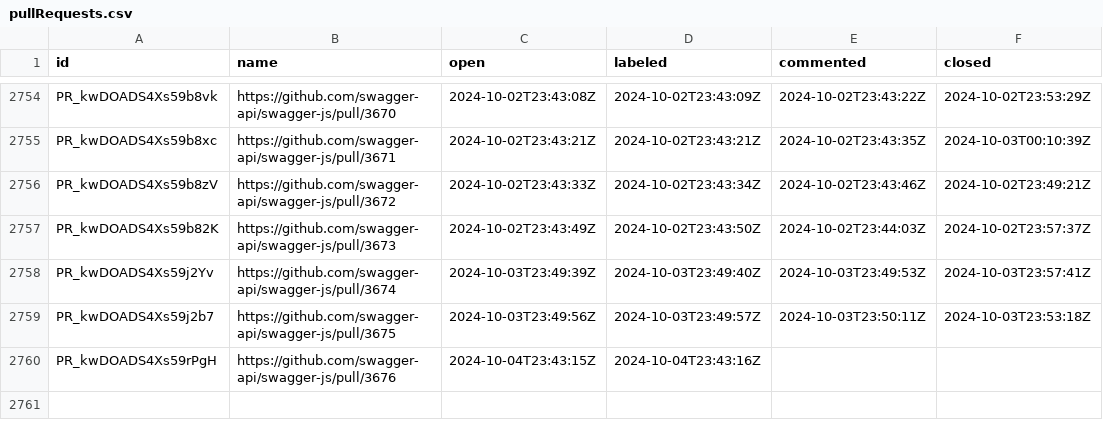
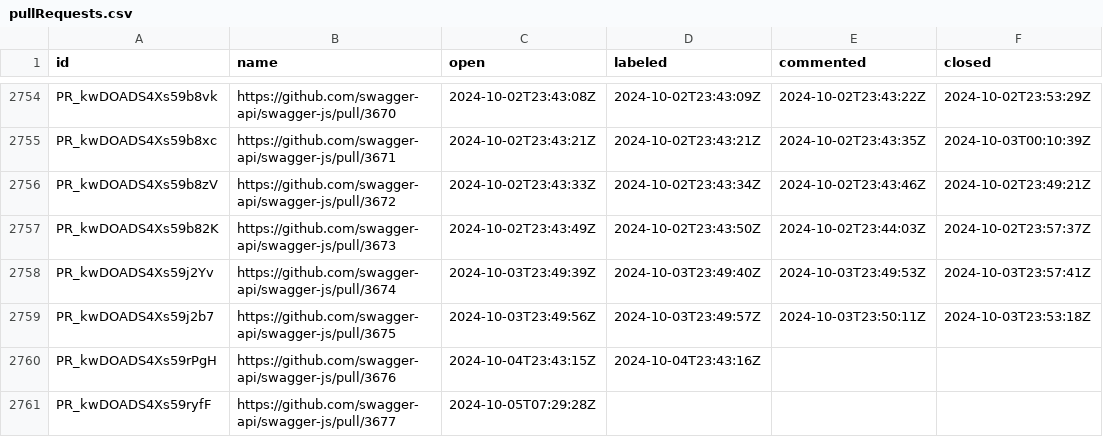
Before and after one commit to SmartBear/swagger-oselvar-metrics, a CSV file: data/swagger-api/swagger-js/pullRequests.csv, drawn as a sheet; only a part is shown, gaps mark what is left out; the diff names each change by its address in the sheet, - before the commit and + after, or states it on an @@ line.

```diff
--- a/data/swagger-api/swagger-js/pullRequests.csv
+++ b/data/swagger-api/swagger-js/pullRequests.csv
+row 2761: PR_kwDOADS4Xs59ryfF | https://github.com/swagger-api/swagger-js/pull/3677 | 2024-10-05T07:29:28Z
```
